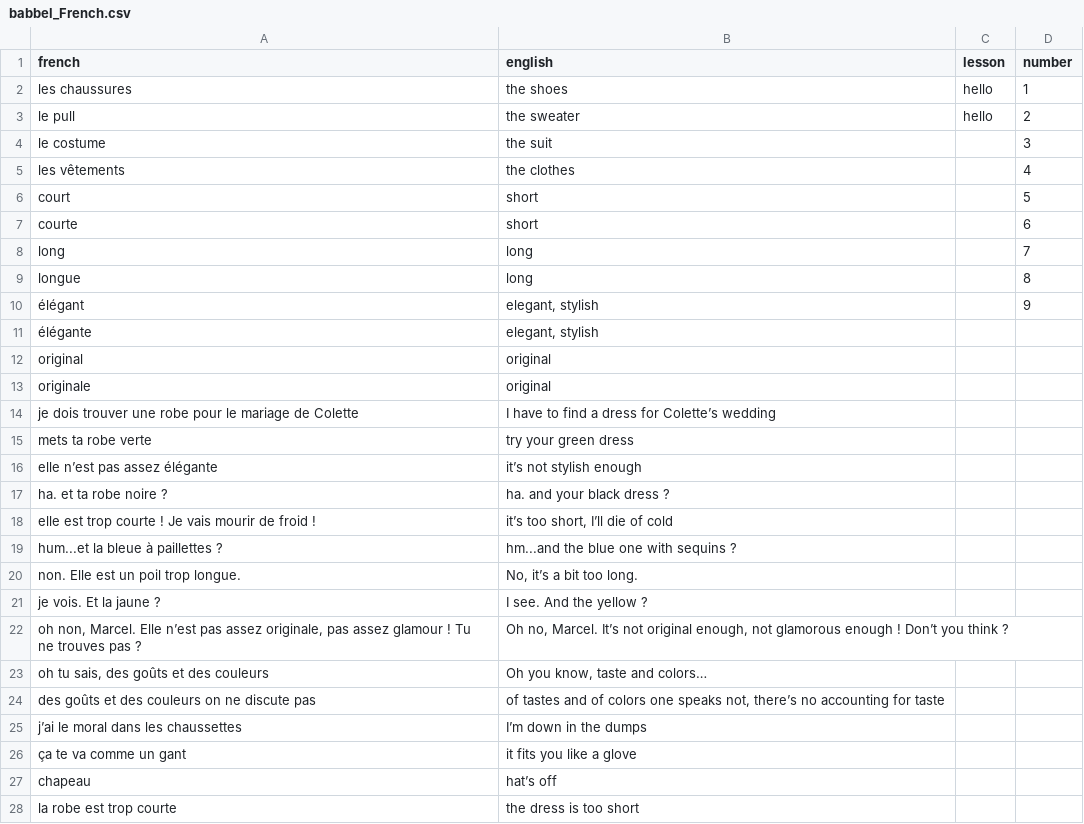
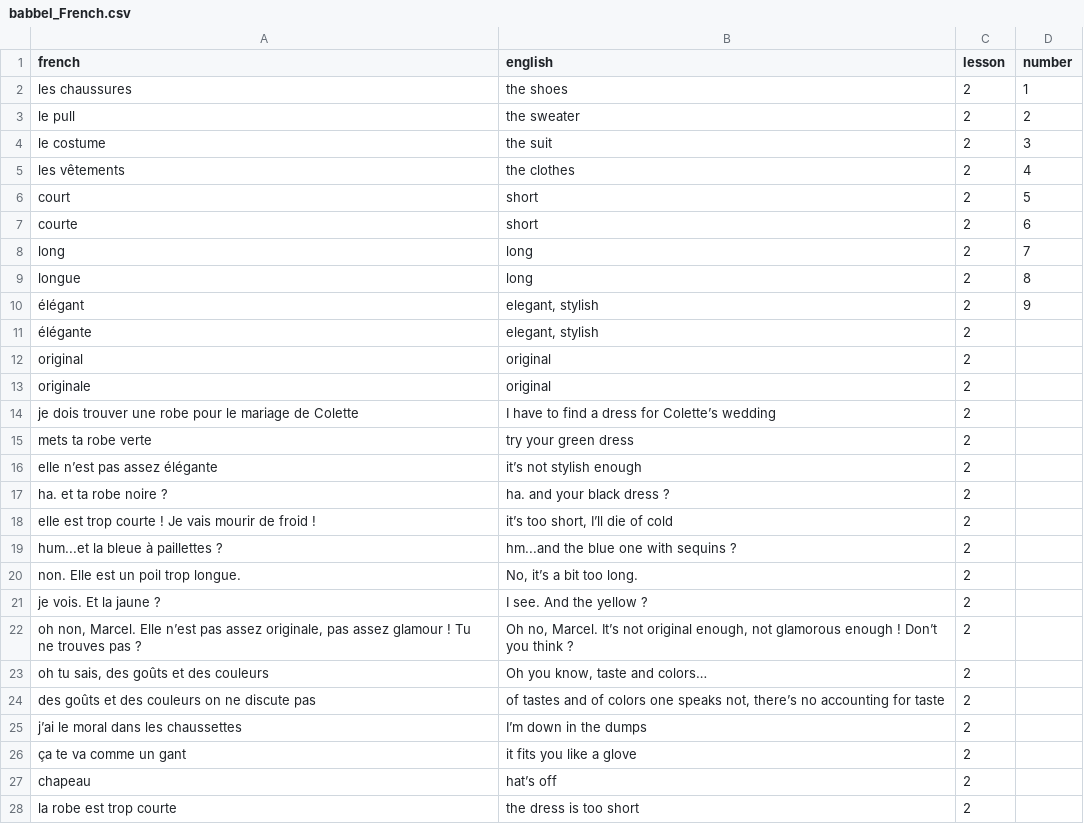
Before and after one commit to angelahe/UXInspirations, a CSV file: babbel_French.csv, drawn as a sheet; only a part is shown; the diff covers the shown part only.

```diff
--- a/babbel_French.csv
+++ b/babbel_French.csv
@@ -1,28 +1,28 @@
 french,english,lesson,number
-les chaussures,the shoes,hello,1
-le pull,the sweater,hello,2
-le costume,the suit,,3
-les vêtements,the clothes,,4
-court,short,,5
-courte,short,,6
-long,long,,7
-longue,long,,8
-élégant,"elegant, stylish",,9
-élégante,"elegant, stylish",,
-original,original,,
-originale,original,,
-je dois trouver une robe pour le mariage de Colette,I have to find a dress for Colette’s wedding,,
-mets ta robe verte,try your green dress,,
-elle n’est pas assez élégante,it’s not stylish enough,,
-ha. et ta robe noire ?,ha. and your black dress ?,,
-elle est trop courte ! Je vais mourir de froid !,"it’s too short, I’ll die of cold",,
-hum...et la bleue à paillettes ?,hm...and the blue one with sequins ?,,
-non. Elle est un poil trop longue.,"No, it’s a bit too long.",,
-je vois. Et la jaune ?,I see. And the yellow ?,,
-"oh non, Marcel. Elle n’est pas assez originale, pas assez glamour ! Tu ne trouves pas ?","Oh no, Marcel. It’s not original enough, not glamorous enough !  Don’t you think ?",,
-"oh tu sais, des goûts et des couleurs","Oh you know, taste and colors…",,
-des goûts et des couleurs on ne discute pas,"of tastes and of colors one speaks not, there’s no accounting for taste",,
-j’ai le moral dans les chaussettes,I’m down in the dumps,,
-ça te va comme un gant,it fits you like a glove,,
-chapeau,hat’s off,,
-la robe est trop courte,the dress is too short,,
+les chaussures,the shoes,2,1
+le pull,the sweater,2,2
+le costume,the suit,2,3
+les vêtements,the clothes,2,4
+court,short,2,5
+courte,short,2,6
+long,long,2,7
+longue,long,2,8
+élégant,"elegant, stylish",2,9
+élégante,"elegant, stylish",2,
+original,original,2,
+originale,original,2,
+je dois trouver une robe pour le mariage de Colette,I have to find a dress for Colette’s wedding,2,
+mets ta robe verte,try your green dress,2,
+elle n’est pas assez élégante,it’s not stylish enough,2,
+ha. et ta robe noire ?,ha. and your black dress ?,2,
+elle est trop courte ! Je vais mourir de froid !,"it’s too short, I’ll die of cold",2,
+hum...et la bleue à paillettes ?,hm...and the blue one with sequins ?,2,
+non. Elle est un poil trop longue.,"No, it’s a bit too long.",2,
+je vois. Et la jaune ?,I see. And the yellow ?,2,
+"oh non, Marcel. Elle n’est pas assez originale, pas assez glamour ! Tu ne trouves pas ?","Oh no, Marcel. It’s not original enough, not glamorous enough !  Don’t you think ?",2,
+"oh tu sais, des goûts et des couleurs","Oh you know, taste and colors…",2,
+des goûts et des couleurs on ne discute pas,"of tastes and of colors one speaks not, there’s no accounting for taste",2,
+j’ai le moral dans les chaussettes,I’m down in the dumps,2,
+ça te va comme un gant,it fits you like a glove,2,
+chapeau,hat’s off,2,
+la robe est trop courte,the dress is too short,2,
```
Also changed, not shown: 4 added rows and 14 edited cells elsewhere in this file, 1 other file.
